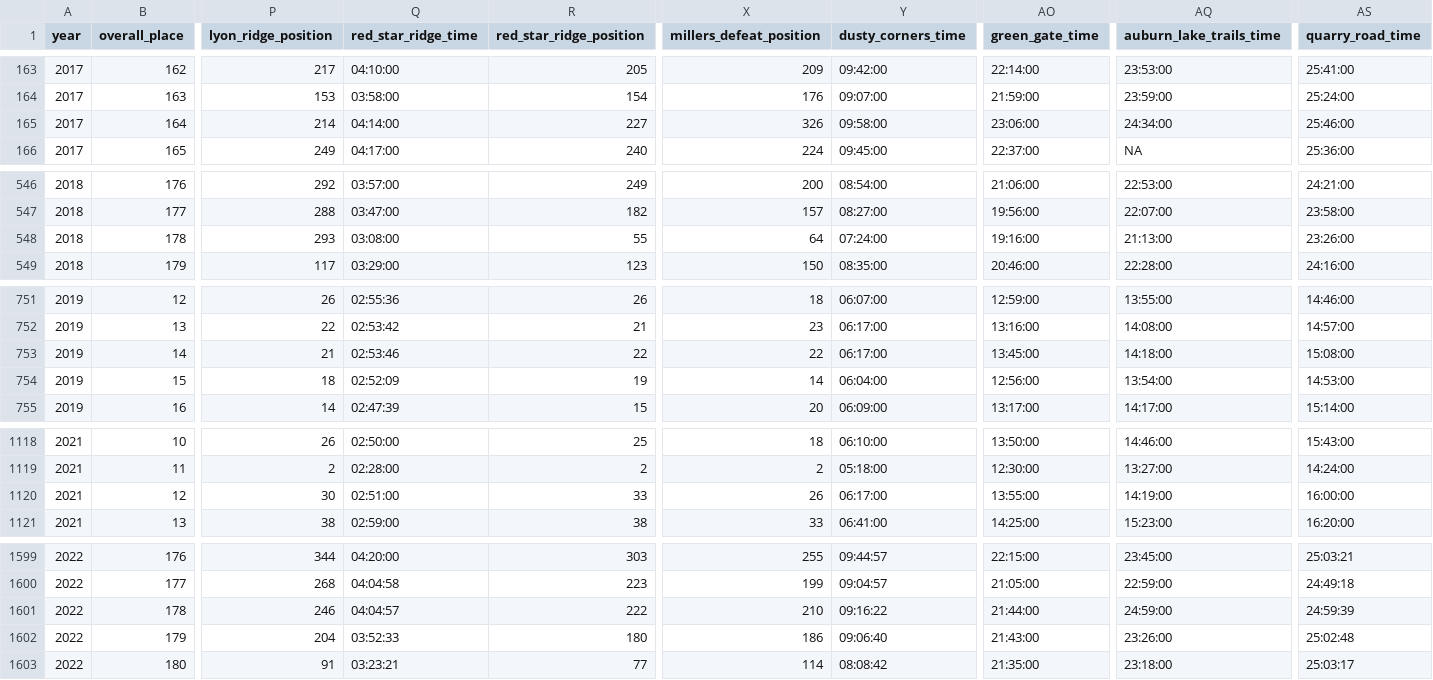
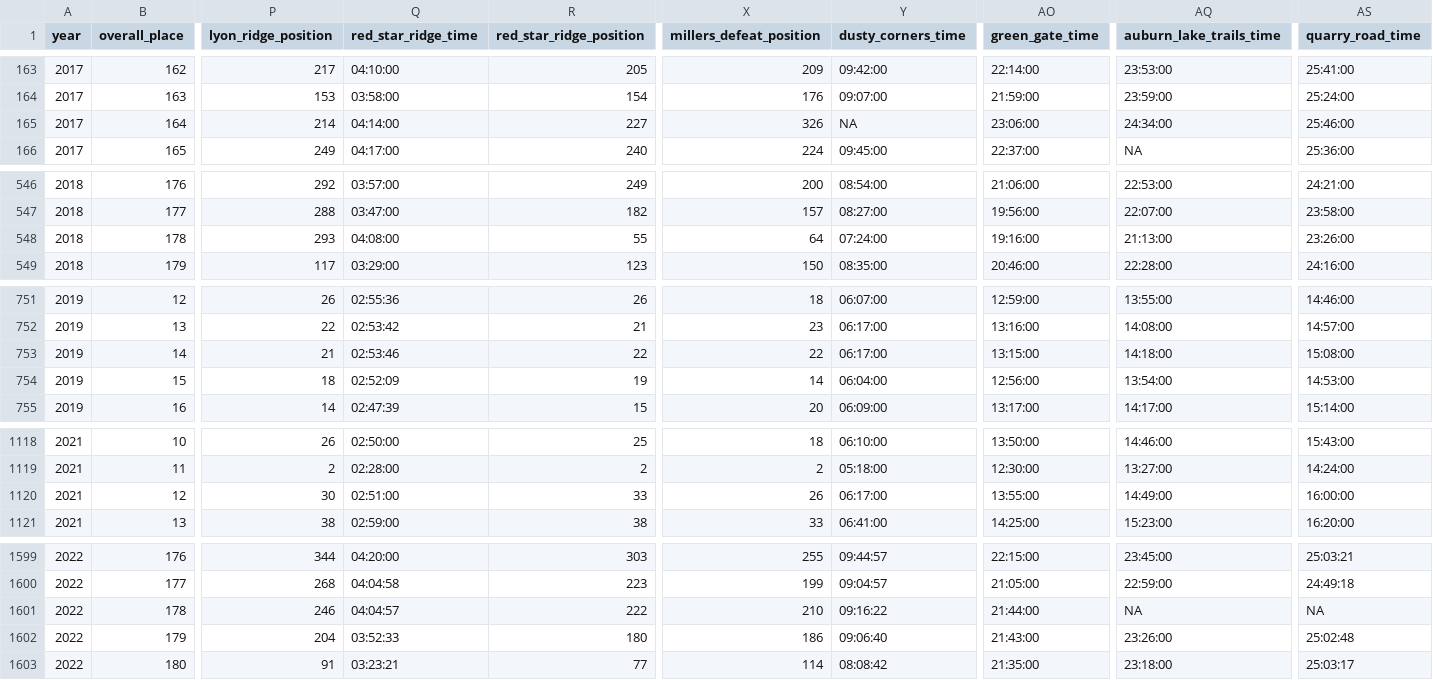
Before and after one commit to drewsdata/wser_splits, a CSV file: data/wser_split_data_2017_2024.csv, drawn as a sheet; only a part is shown, gaps mark what is left out; the diff covers the shown part only; the diff names each change by its address in the sheet, - before the commit and + after, or states it on an @@ line.

Commit message:
Data typo updates

```diff
--- a/data/wser_split_data_2017_2024.csv
+++ b/data/wser_split_data_2017_2024.csv
-Y165 (dusty_corners_time): 09:58:00
+Y165 (dusty_corners_time): NA
-Q548 (red_star_ridge_time): 03:08:00
+Q548 (red_star_ridge_time): 04:08:00
-AO753 (green_gate_time): 13:45:00
+AO753 (green_gate_time): 13:15:00
-AQ1120 (auburn_lake_trails_time): 14:19:00
+AQ1120 (auburn_lake_trails_time): 14:49:00
-AQ1601 (auburn_lake_trails_time): 24:59:00
+AQ1601 (auburn_lake_trails_time): NA
-AS1601 (quarry_road_time): 24:59:39
+AS1601 (quarry_road_time): NA
```
Also changed, not shown: 5 edited cells elsewhere in this file.
